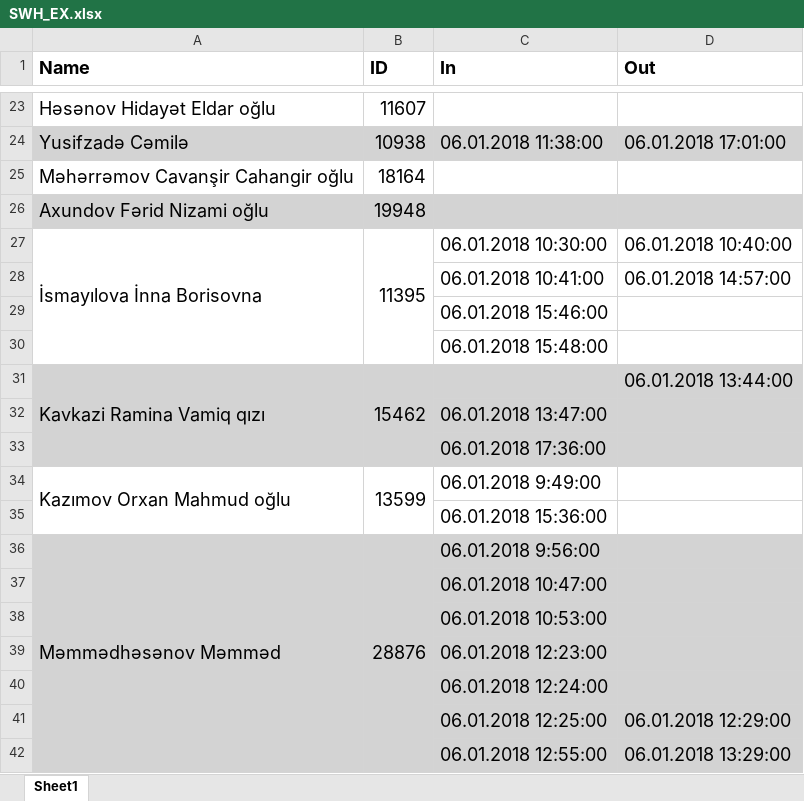
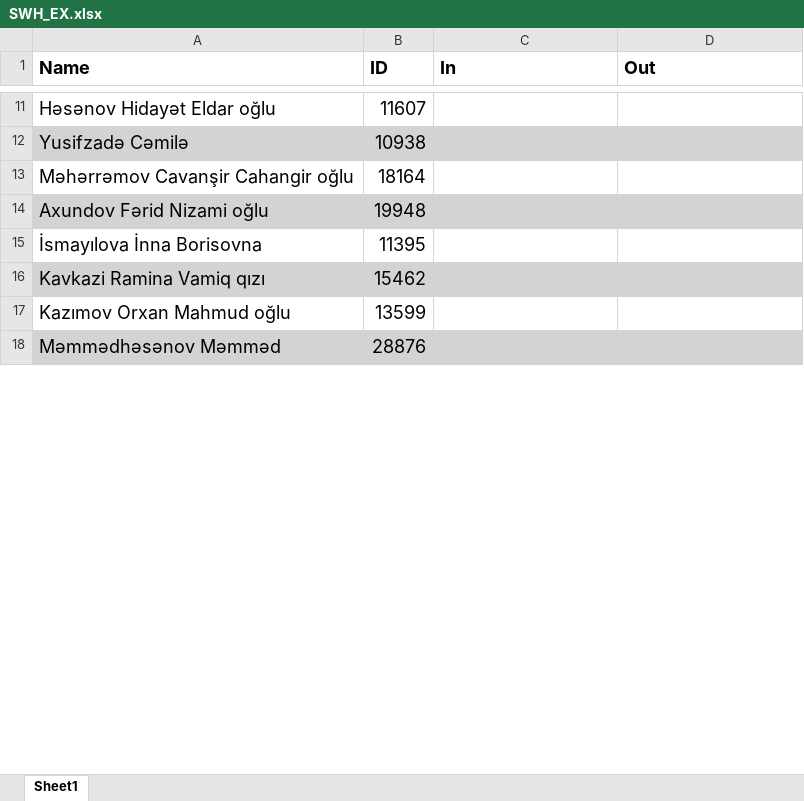
Before and after one commit to 06terlan/Attendance, an Excel workbook: Attendance/bin/Debug/SWH_EX.xlsx, sheet Sheet1, drawn as a sheet; only a part is shown, gaps mark what is left out; values as stored, in another font and other column widths than the file's, no borders; removed rows and columns are numbered as before the commit, all else as after; the diff covers the shown part only; the diff names each change by its address in the sheet, - before the commit and + after, or states it on an @@ line.

```diff
--- a/Attendance/bin/Debug/SWH_EX.xlsx (sheet Sheet1)
+++ b/Attendance/bin/Debug/SWH_EX.xlsx (sheet Sheet1)
-C12 (In): 06.01.2018 11:38:00
+C12 (In): (empty)
-D12 (Out): 06.01.2018 17:01:00
+D12 (Out): (empty)
-A27:A30 merged
-B27:B30 merged
-C15 (In): 06.01.2018 10:30:00
+C15 (In): (empty)
-D15 (Out): 06.01.2018 10:40:00
+D15 (Out): (empty)
-row 28:  |  | 06.01.2018 10:41:00 | 06.01.2018 14:57:00
-row 29:  |  | 06.01.2018 15:46:00
-row 30:  |  | 06.01.2018 15:48:00
-A31:A33 merged
-B31:B33 merged
-D16 (Out): 06.01.2018 13:44:00
+D16 (Out): (empty)
-row 32:  |  | 06.01.2018 13:47:00
-row 33:  |  | 06.01.2018 17:36:00
-A34:A35 merged
-B34:B35 merged
-C17 (In): 06.01.2018 9:49:00
+C17 (In): (empty)
-row 35:  |  | 06.01.2018 15:36:00
-A36:A50 merged
-B36:B50 merged
-C18 (In): 06.01.2018 9:56:00
+C18 (In): (empty)
-row 37:  |  | 06.01.2018 10:47:00
-row 38:  |  | 06.01.2018 10:53:00
-row 39:  |  | 06.01.2018 12:23:00
-row 40:  |  | 06.01.2018 12:24:00
-row 41:  |  | 06.01.2018 12:25:00 | 06.01.2018 12:29:00
-row 42:  |  | 06.01.2018 12:55:00 | 06.01.2018 13:29:00
```
Also changed, not shown: 5 added rows, 72 removed rows, 39 edited cells and merged cells elsewhere in this sheet, Attendance/bin/Debug/SWH_R.xlsx, 10 other files.
